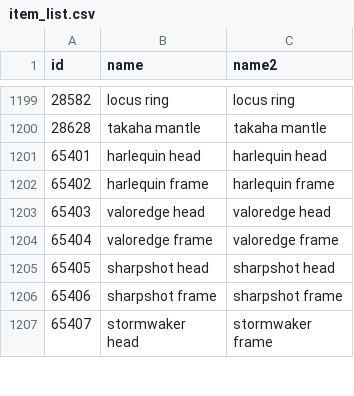
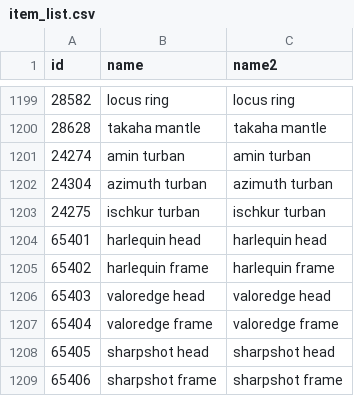
Before and after one commit to IzaKastra/wsdist_beta, a CSV file: item_list.csv, drawn as a sheet; only a part is shown, gaps mark what is left out; the shorter side is filled out with more unchanged rows.

Commit message:
Add Amin/Azimuth/Ischkur Turbans

```diff
--- a/item_list.csv
+++ b/item_list.csv
@@ -1200,2 +1200,5 @@ id;name;name2
 28628;takaha mantle;takaha mantle
+24274;amin turban;amin turban
+24304;azimuth turban;azimuth turban
+24275;ischkur turban;ischkur turban
 65401;harlequin head;harlequin head
```
Also changed, not shown: 4 other files.
